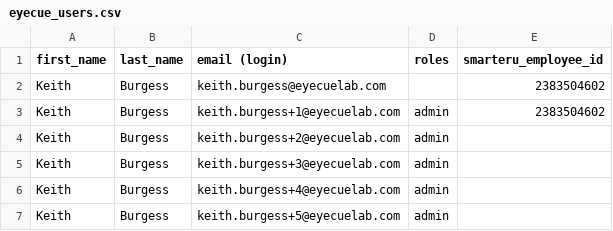
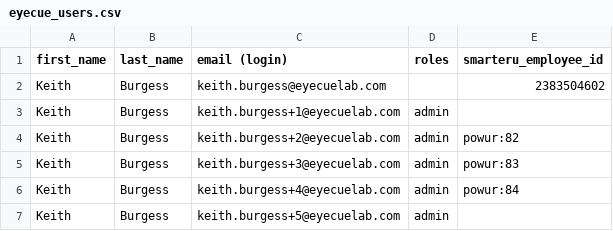
Before and after one commit to mattwilliams85/powur, a CSV file: db/seed/eyecue_users.csv, drawn as a sheet.

Commit message:
Update seeded Keiths

```diff
--- a/db/seed/eyecue_users.csv
+++ b/db/seed/eyecue_users.csv
@@ -2,6 +2,6 @@ first_name,last_name,email (login),roles,smarteru_employee_id
 Keith,Burgess,keith.burgess@eyecuelab.com,,2383504602
-Keith,Burgess,keith.burgess+1@eyecuelab.com,admin,2383504602
-Keith,Burgess,keith.burgess+2@eyecuelab.com,admin,
-Keith,Burgess,keith.burgess+3@eyecuelab.com,admin,
-Keith,Burgess,keith.burgess+4@eyecuelab.com,admin,
+Keith,Burgess,keith.burgess+1@eyecuelab.com,admin,
+Keith,Burgess,keith.burgess+2@eyecuelab.com,admin,powur:82
+Keith,Burgess,keith.burgess+3@eyecuelab.com,admin,powur:83
+Keith,Burgess,keith.burgess+4@eyecuelab.com,admin,powur:84
 Keith,Burgess,keith.burgess+5@eyecuelab.com,admin,
```
